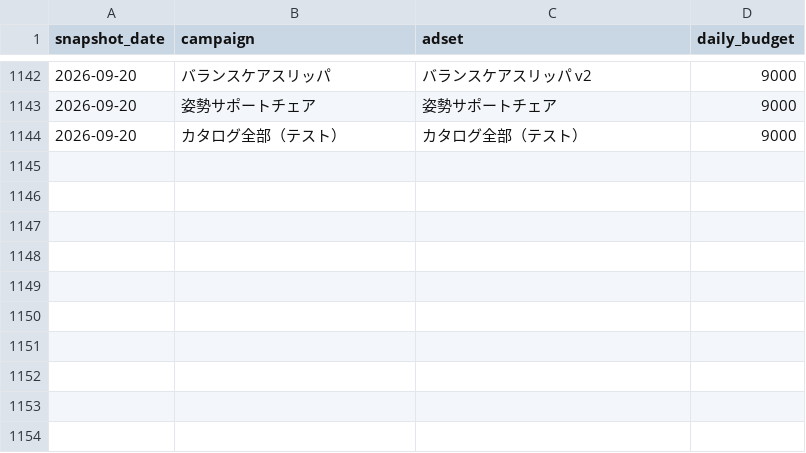
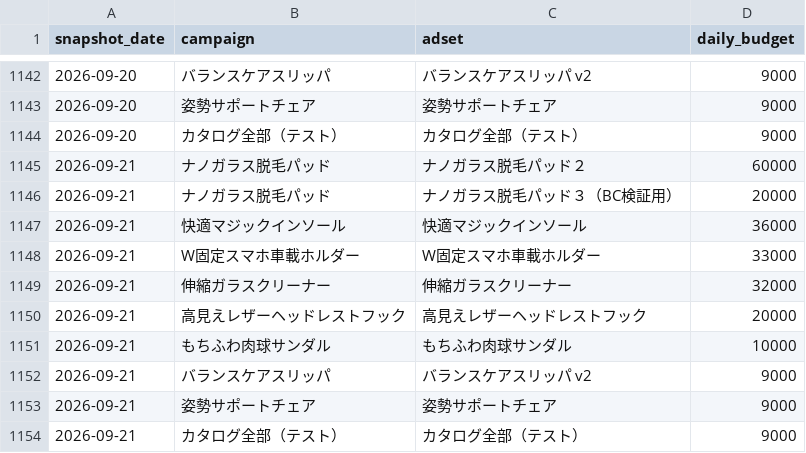
Before and after one commit to finracofficial-cmd/LOOana, a CSV file: data/budget-snapshots.csv, drawn as a sheet; only a part is shown, gaps mark what is left out; the diff names each change by its address in the sheet, - before the commit and + after, or states it on an @@ line.

```diff
--- a/data/budget-snapshots.csv
+++ b/data/budget-snapshots.csv
+row 1145: 2026-09-21 | ナノガラス脱毛パッド | ナノガラス脱毛パッド２ | 60000
+row 1146: 2026-09-21 | ナノガラス脱毛パッド | ナノガラス脱毛パッド３（BC検証用） | 20000
+row 1147: 2026-09-21 | 快適マジックインソール | 快適マジックインソール | 36000
+row 1148: 2026-09-21 | W固定スマホ車載ホルダー | W固定スマホ車載ホルダー | 33000
+row 1149: 2026-09-21 | 伸縮ガラスクリーナー | 伸縮ガラスクリーナー | 32000
+row 1150: 2026-09-21 | 高見えレザーヘッドレストフック | 高見えレザーヘッドレストフック | 20000
+row 1151: 2026-09-21 | もちふわ肉球サンダル | もちふわ肉球サンダル | 10000
+row 1152: 2026-09-21 | バランスケアスリッパ | バランスケアスリッパ v2 | 9000
+row 1153: 2026-09-21 | 姿勢サポートチェア | 姿勢サポートチェア | 9000
+row 1154: 2026-09-21 | カタログ全部（テスト） | カタログ全部（テスト） | 9000
```
Also changed, not shown: data/daily/daily_ad.csv, data/daily/daily_sales.csv, 8 other files.
